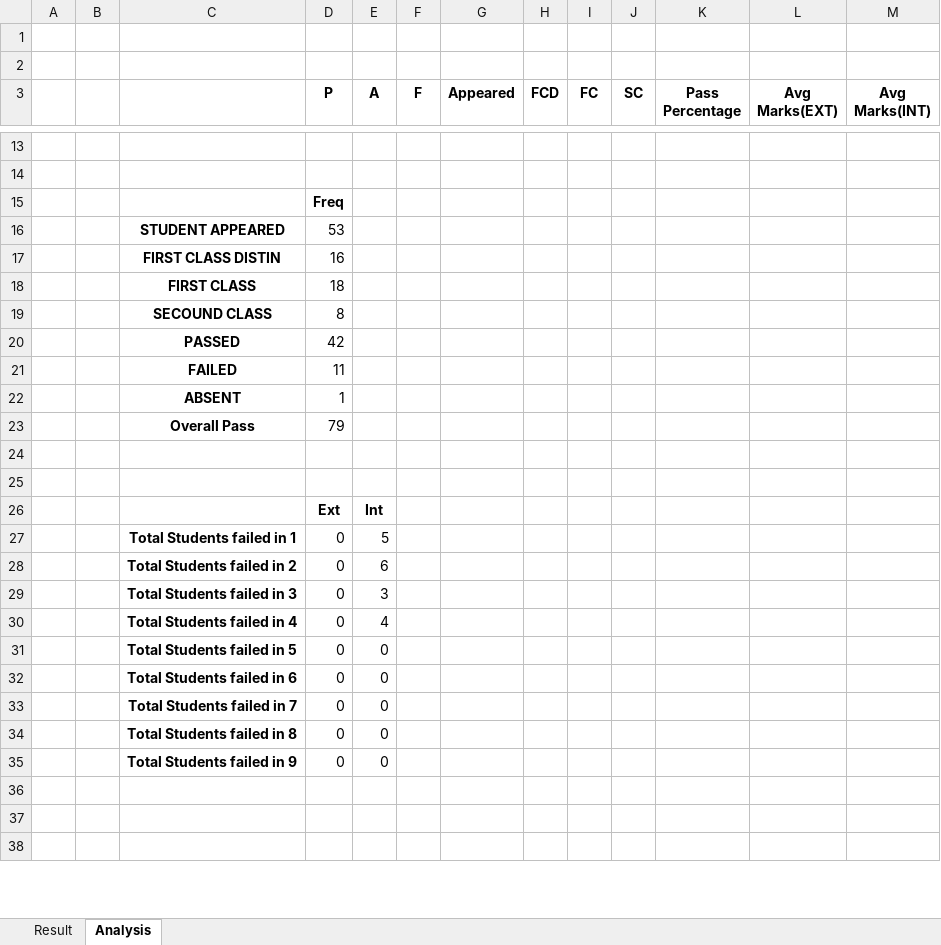
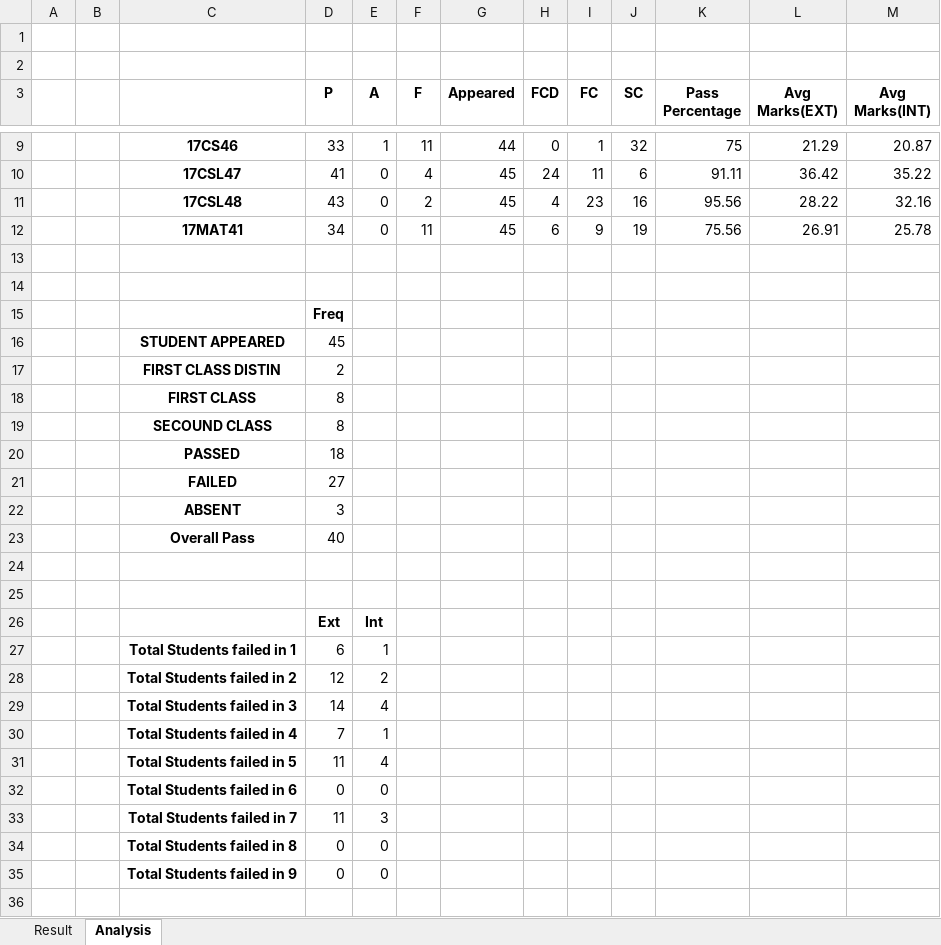
Before and after one commit to UdPro/Vtu_Result_Analysis, an Excel workbook: static/res.xlsx, sheet Analysis, drawn as a sheet; only a part is shown, gaps mark what is left out; the shorter side is filled out with more unchanged rows; values as stored, in another font and other column widths than the file's, no borders; the diff covers the shown part only; the diff names each change by its address in the sheet, - before the commit and + after, or states it on an @@ line.

```diff
--- a/static/res.xlsx (sheet Analysis)
+++ b/static/res.xlsx (sheet Analysis)
+row 9:  |  | 17CS46 | 33 | 1 | 11 | 44 | 0 | 1 | 32 | 75 | 21.29 | 20.87
+row 10:  |  | 17CSL47 | 41 | 0 | 4 | 45 | 24 | 11 | 6 | 91.11 | 36.42 | 35.22
+row 11:  |  | 17CSL48 | 43 | 0 | 2 | 45 | 4 | 23 | 16 | 95.56 | 28.22 | 32.16
+row 12:  |  | 17MAT41 | 34 | 0 | 11 | 45 | 6 | 9 | 19 | 75.56 | 26.91 | 25.78
-D16 (P): 53
+D16 (P): 45
-D17 (P): 16
+D17 (P): 2
-D18 (P): 18
+D18 (P): 8
-D20 (P): 42
+D20 (P): 18
-D21 (P): 11
+D21 (P): 27
-D22 (P): 1
+D22 (P): 3
-D23 (P): 79
+D23 (P): 40
-D27 (P): 0
+D27 (P): 6
-E27 (A): 5
+E27 (A): 1
-D28 (P): 0
+D28 (P): 12
-E28 (A): 6
+E28 (A): 2
-D29 (P): 0
+D29 (P): 14
-E29 (A): 3
+E29 (A): 4
-D30 (P): 0
+D30 (P): 7
-E30 (A): 4
+E30 (A): 1
-D31 (P): 0
+D31 (P): 11
-E31 (A): 0
+E31 (A): 4
-D33 (P): 0
+D33 (P): 11
-E33 (A): 0
+E33 (A): 3
```
Also changed, not shown: 10 added rows and 14 removed rows elsewhere in this sheet, sheet Result, 1 other file.
